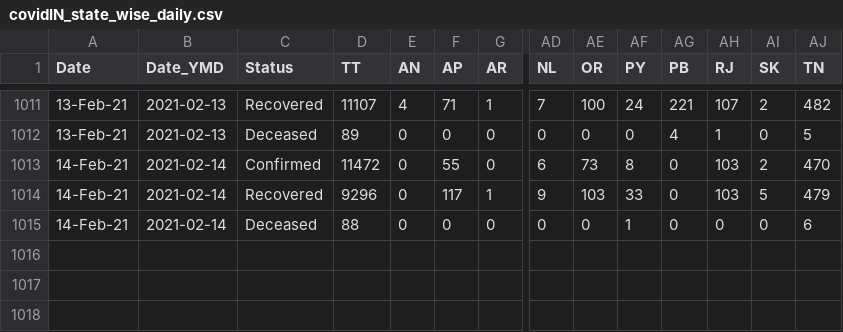
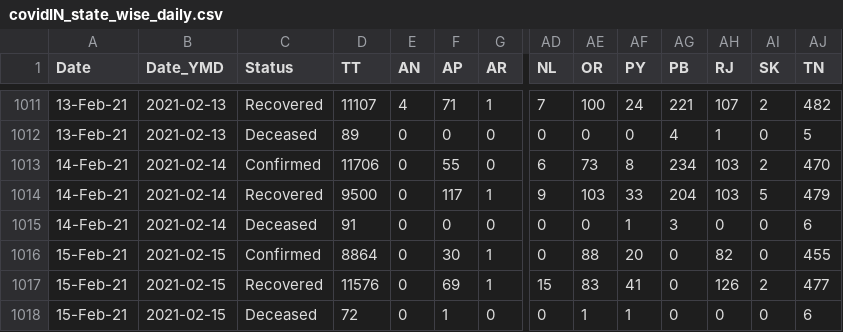
Before and after one commit to arya46/Covid-19-EDA, a CSV file: data/covidIN_state_wise_daily.csv, drawn as a sheet; only a part is shown, gaps mark what is left out; rows hold the shown columns only; the diff names each change by its address in the sheet, - before the commit and + after, or states it on an @@ line.

Commit message:
data updated on - Tue Feb 16 05:36:17 UTC 2021

```diff
--- a/data/covidIN_state_wise_daily.csv
+++ b/data/covidIN_state_wise_daily.csv
-D1013 (TT): 11472
+D1013 (TT): 11706
-AG1013 (PB): 0
+AG1013 (PB): 234
-D1014 (TT): 9296
+D1014 (TT): 9500
-AG1014 (PB): 0
+AG1014 (PB): 204
-D1015 (TT): 88
+D1015 (TT): 91
-AG1015 (PB): 0
+AG1015 (PB): 3
+row 1016: 15-Feb-21 | 2021-02-15 | Confirmed | 8864 | 0 | 30 | 1 | 0 | 88 | 20 | 0 | 82 | 0 | 455
+row 1017: 15-Feb-21 | 2021-02-15 | Recovered | 11576 | 0 | 69 | 1 | 15 | 83 | 41 | 0 | 126 | 2 | 477
+row 1018: 15-Feb-21 | 2021-02-15 | Deceased | 72 | 0 | 1 | 0 | 0 | 1 | 1 | 0 | 0 | 0 | 6
```
Also changed, not shown: data/cases_ts.csv, data/covidIN_districtwise_current.csv, 3 other files.
